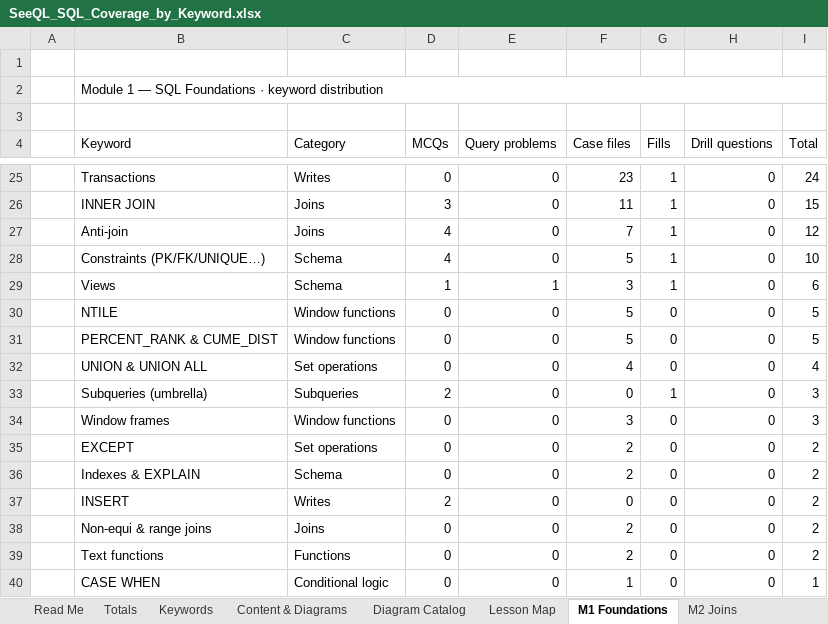
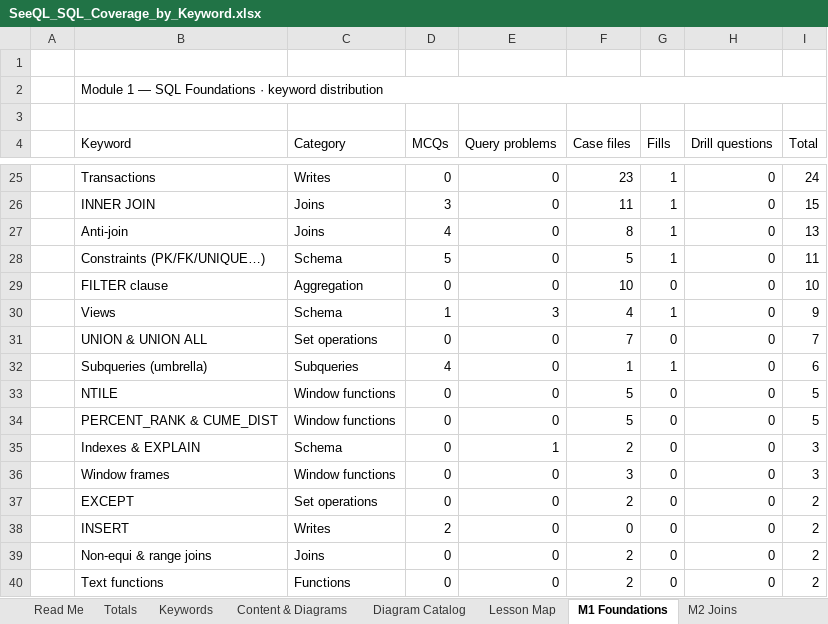
Before and after one commit to dhee7-DA/seeql, an Excel workbook: download/SeeQL_SQL_Coverage_by_Keyword.xlsx, sheet M1 Foundations, drawn as a sheet; only a part is shown, gaps mark what is left out; the shorter side is filled out with more unchanged rows; values as stored, in another font and other column widths than the file's, no cell formats; conditional formats not drawn; removed rows and columns are numbered as before the commit, all else as after; the diff covers the shown part only; the diff names each change by its address in the sheet, - before the commit and + after, or states it on an @@ line.

Commit message:
Task 47: Keyword Mastery M1 pilot — gauntlet bank (50 MCQs + 90 cases + 90 problems, all engine-verified), Keyword Practice hub, Gauntlet view, shared taxonomy, quota tracker (12/61 at bar)

```diff
--- a/download/SeeQL_SQL_Coverage_by_Keyword.xlsx (sheet M1 Foundations)
+++ b/download/SeeQL_SQL_Coverage_by_Keyword.xlsx (sheet M1 Foundations)
-F27 (Case files): 7
+F27 (Case files): 8
-I27 (Total): 12
+I27 (Total): 13
-D28 (MCQs): 4
+D28 (MCQs): 5
-I28 (Total): 10
+I28 (Total): 11
+row 29:  | FILTER clause | Aggregation | 0 | 0 | 10 | 0 | 0 | 10
-E30 (Query problems): 1
+E30 (Query problems): 3
-F30 (Case files): 3
+F30 (Case files): 4
-I30 (Total): 6
+I30 (Total): 9
+row 31:  | UNION & UNION ALL | Set operations | 0 | 0 | 7 | 0 | 0 | 7
+row 32:  | Subqueries (umbrella) | Subqueries | 4 | 0 | 1 | 1 | 0 | 6
-row 32:  | UNION & UNION ALL | Set operations | 0 | 0 | 4 | 0 | 0 | 4
-row 33:  | Subqueries (umbrella) | Subqueries | 2 | 0 | 0 | 1 | 0 | 3
+row 35:  | Indexes & EXPLAIN | Schema | 0 | 1 | 2 | 0 | 0 | 3
-row 36:  | Indexes & EXPLAIN | Schema | 0 | 0 | 2 | 0 | 0 | 2
```
Also changed, not shown: 5 added rows, 5 removed rows and 56 edited cells elsewhere in this sheet, sheet Content & Diagrams, sheet Keywords, sheet Review, sheet Read Me, sheet Totals, cell formats, 36 other files.
